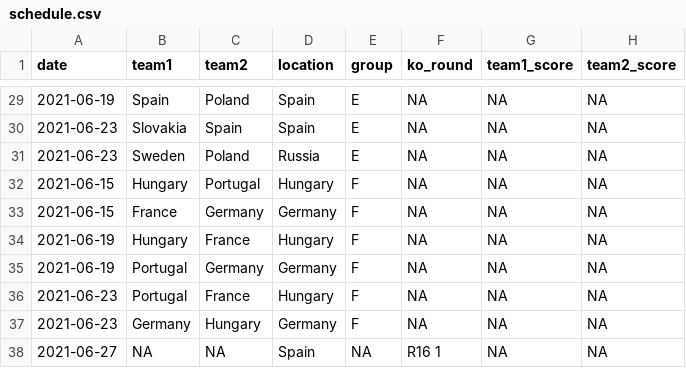
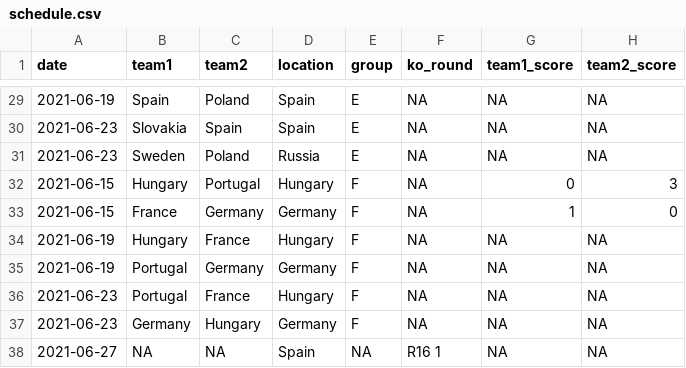
Before and after one commit to lbenz730/euro_cup_2021, a CSV file: data/schedule.csv, drawn as a sheet; only a part is shown, gaps mark what is left out.

```diff
--- a/data/schedule.csv
+++ b/data/schedule.csv
@@ -31,4 +31,4 @@ date,team1,team2,location,group,ko_round,team1_score,team2_score
 2021-06-23,Sweden,Poland,Russia,E,NA,NA,NA
-2021-06-15,Hungary,Portugal,Hungary,F,NA,NA,NA
-2021-06-15,France,Germany,Germany,F,NA,NA,NA
+2021-06-15,Hungary,Portugal,Hungary,F,NA,0,3
+2021-06-15,France,Germany,Germany,F,NA,1,0
 2021-06-19,Hungary,France,Hungary,F,NA,NA,NA
```
Also changed, not shown: 12 other files.
